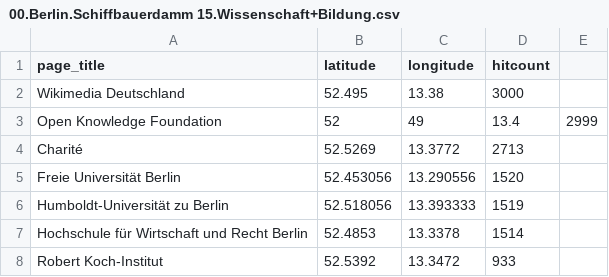
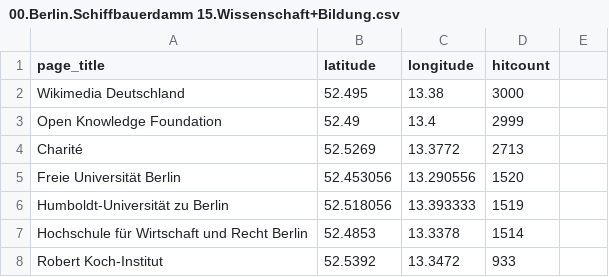
Before and after one commit to wmde/MSWissenschaft, a CSV file: pois/editedpois/00.Berlin.Schiffbauerdamm 15.Wissenschaft+Bildung.csv, drawn as a sheet; only a part is shown.

Commit message:
Update 00.Berlin.Schiffbauerdamm 15.Wissenschaft+Bildung.csv

```diff
--- a/pois/editedpois/00.Berlin.Schiffbauerdamm 15.Wissenschaft+Bildung.csv
+++ b/pois/editedpois/00.Berlin.Schiffbauerdamm 15.Wissenschaft+Bildung.csv
@@ -2,3 +2,3 @@ page_title,latitude,longitude,hitcount
 Wikimedia Deutschland,52.495,13.38,3000
-Open Knowledge Foundation,52,49,13.4,2999
+Open Knowledge Foundation,52.49,13.4,2999
 Charité,52.5269,13.3772,2713
```
